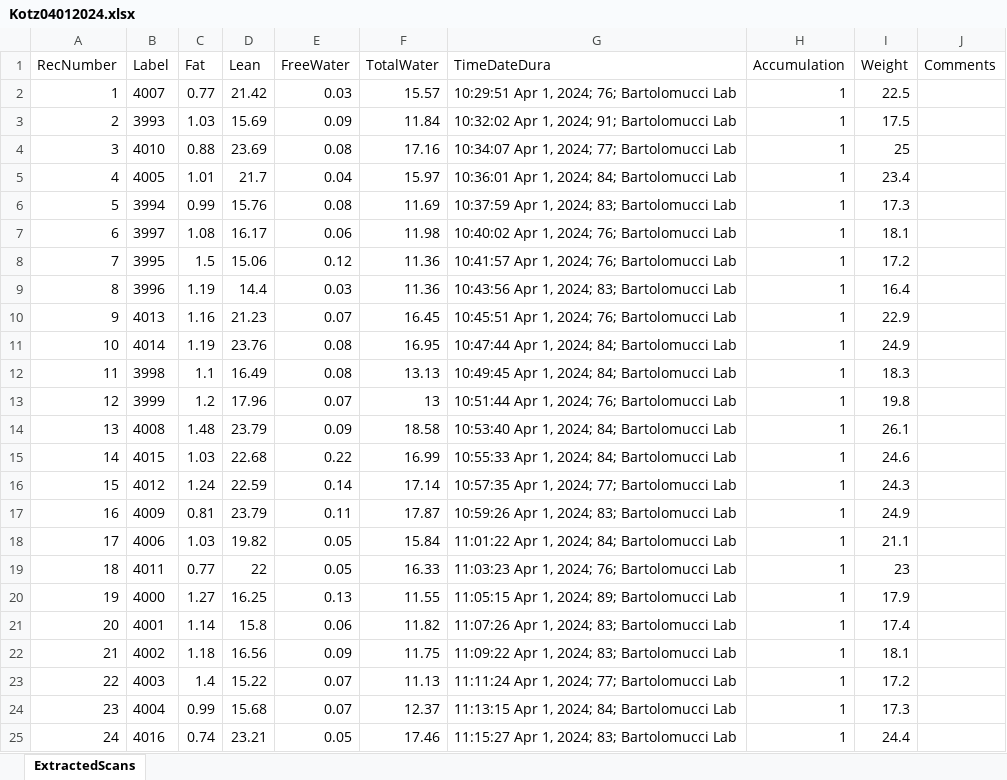
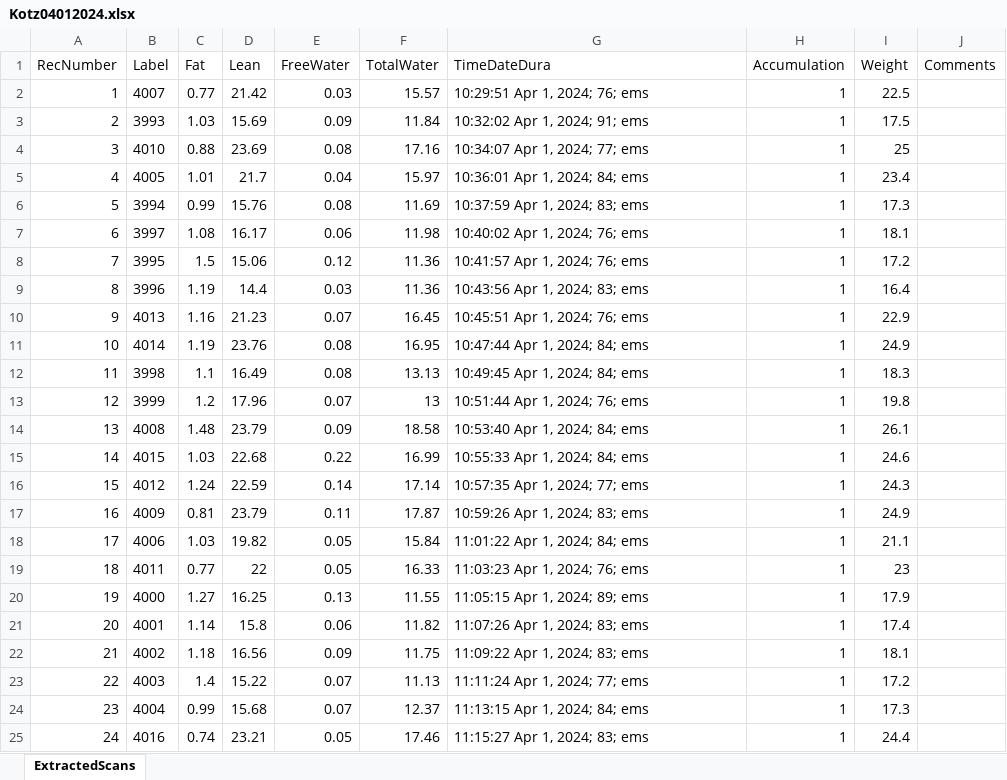
Before and after one commit to sandoval-luarte/data, an Excel workbook: data/echoMRI/Kotz04012024.xlsx, sheet ExtractedScans, drawn as a sheet; values as stored, in another font and other column widths than the file's, no borders; the diff names each change by its address in the sheet, - before the commit and + after, or states it on an @@ line.

```diff
--- a/data/echoMRI/Kotz04012024.xlsx (sheet ExtractedScans)
+++ b/data/echoMRI/Kotz04012024.xlsx (sheet ExtractedScans)
-G2 (TimeDateDura): 10:29:51 Apr 1, 2024; 76; Bartolomucci Lab
+G2 (TimeDateDura): 10:29:51 Apr 1, 2024; 76; ems
-G3 (TimeDateDura): 10:32:02 Apr 1, 2024; 91; Bartolomucci Lab
+G3 (TimeDateDura): 10:32:02 Apr 1, 2024; 91; ems
-G4 (TimeDateDura): 10:34:07 Apr 1, 2024; 77; Bartolomucci Lab
+G4 (TimeDateDura): 10:34:07 Apr 1, 2024; 77; ems
-G5 (TimeDateDura): 10:36:01 Apr 1, 2024; 84; Bartolomucci Lab
+G5 (TimeDateDura): 10:36:01 Apr 1, 2024; 84; ems
-G6 (TimeDateDura): 10:37:59 Apr 1, 2024; 83; Bartolomucci Lab
+G6 (TimeDateDura): 10:37:59 Apr 1, 2024; 83; ems
-G7 (TimeDateDura): 10:40:02 Apr 1, 2024; 76; Bartolomucci Lab
+G7 (TimeDateDura): 10:40:02 Apr 1, 2024; 76; ems
-G8 (TimeDateDura): 10:41:57 Apr 1, 2024; 76; Bartolomucci Lab
+G8 (TimeDateDura): 10:41:57 Apr 1, 2024; 76; ems
-G9 (TimeDateDura): 10:43:56 Apr 1, 2024; 83; Bartolomucci Lab
+G9 (TimeDateDura): 10:43:56 Apr 1, 2024; 83; ems
-G10 (TimeDateDura): 10:45:51 Apr 1, 2024; 76; Bartolomucci Lab
+G10 (TimeDateDura): 10:45:51 Apr 1, 2024; 76; ems
-G11 (TimeDateDura): 10:47:44 Apr 1, 2024; 84; Bartolomucci Lab
+G11 (TimeDateDura): 10:47:44 Apr 1, 2024; 84; ems
-G12 (TimeDateDura): 10:49:45 Apr 1, 2024; 84; Bartolomucci Lab
+G12 (TimeDateDura): 10:49:45 Apr 1, 2024; 84; ems
-G13 (TimeDateDura): 10:51:44 Apr 1, 2024; 76; Bartolomucci Lab
+G13 (TimeDateDura): 10:51:44 Apr 1, 2024; 76; ems
-G14 (TimeDateDura): 10:53:40 Apr 1, 2024; 84; Bartolomucci Lab
+G14 (TimeDateDura): 10:53:40 Apr 1, 2024; 84; ems
-G15 (TimeDateDura): 10:55:33 Apr 1, 2024; 84; Bartolomucci Lab
+G15 (TimeDateDura): 10:55:33 Apr 1, 2024; 84; ems
-G16 (TimeDateDura): 10:57:35 Apr 1, 2024; 77; Bartolomucci Lab
+G16 (TimeDateDura): 10:57:35 Apr 1, 2024; 77; ems
-G17 (TimeDateDura): 10:59:26 Apr 1, 2024; 83; Bartolomucci Lab
+G17 (TimeDateDura): 10:59:26 Apr 1, 2024; 83; ems
-G18 (TimeDateDura): 11:01:22 Apr 1, 2024; 84; Bartolomucci Lab
+G18 (TimeDateDura): 11:01:22 Apr 1, 2024; 84; ems
-G19 (TimeDateDura): 11:03:23 Apr 1, 2024; 76; Bartolomucci Lab
+G19 (TimeDateDura): 11:03:23 Apr 1, 2024; 76; ems
-G20 (TimeDateDura): 11:05:15 Apr 1, 2024; 89; Bartolomucci Lab
+G20 (TimeDateDura): 11:05:15 Apr 1, 2024; 89; ems
-G21 (TimeDateDura): 11:07:26 Apr 1, 2024; 83; Bartolomucci Lab
+G21 (TimeDateDura): 11:07:26 Apr 1, 2024; 83; ems
-G22 (TimeDateDura): 11:09:22 Apr 1, 2024; 83; Bartolomucci Lab
+G22 (TimeDateDura): 11:09:22 Apr 1, 2024; 83; ems
-G23 (TimeDateDura): 11:11:24 Apr 1, 2024; 77; Bartolomucci Lab
+G23 (TimeDateDura): 11:11:24 Apr 1, 2024; 77; ems
-G24 (TimeDateDura): 11:13:15 Apr 1, 2024; 84; Bartolomucci Lab
+G24 (TimeDateDura): 11:13:15 Apr 1, 2024; 84; ems
-G25 (TimeDateDura): 11:15:27 Apr 1, 2024; 83; Bartolomucci Lab
+G25 (TimeDateDura): 11:15:27 Apr 1, 2024; 83; ems
```
Also changed, not shown: data/echoMRI/Kotz04282025.xlsx, data/echoMRI/Kotz05052025.xlsx, 35 other files.
